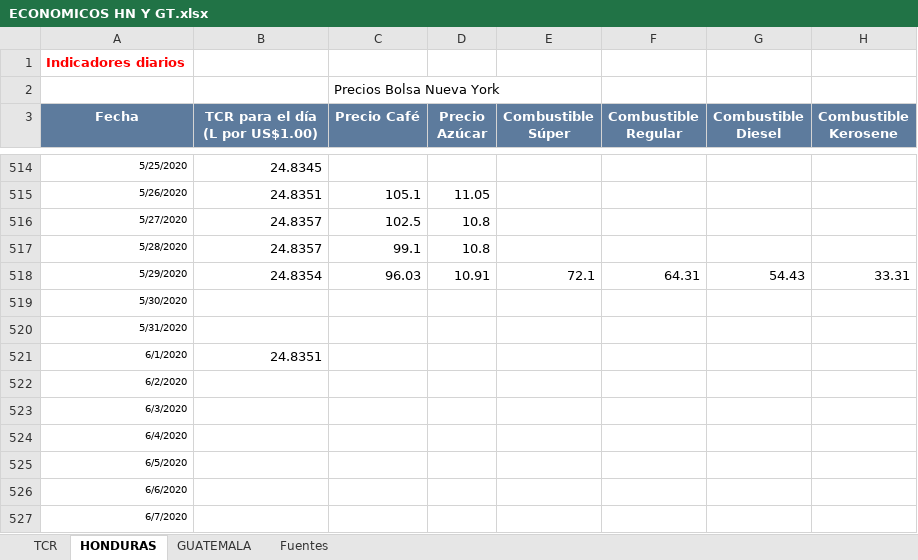
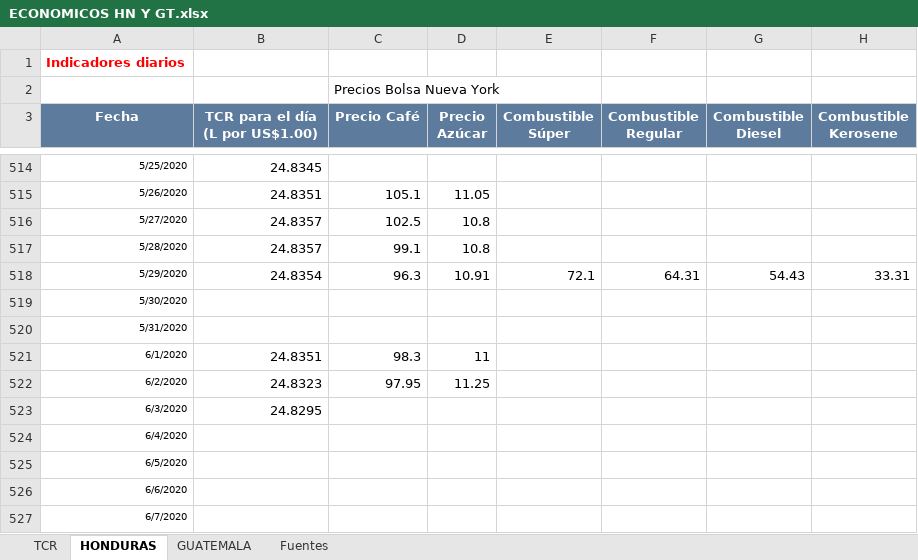
Before and after one commit to Sud-Austral/Datos_Guatemala, an Excel workbook: datacovidgt/ECONOMICOS HN Y GT.xlsx, sheet HONDURAS, drawn as a sheet; only a part is shown, gaps mark what is left out; values as stored, in another font and other column widths than the file's, no borders; table styles not drawn; the diff names each change by its address in the sheet, - before the commit and + after, or states it on an @@ line.

```diff
--- a/datacovidgt/ECONOMICOS HN Y GT.xlsx (sheet HONDURAS)
+++ b/datacovidgt/ECONOMICOS HN Y GT.xlsx (sheet HONDURAS)
-C518 (Precio Café): 96.03
+C518 (Precio Café): 96.3
-C521 (Precio Café): (empty)
+C521 (Precio Café): 98.3
-D521 (Precio Azúcar): (empty)
+D521 (Precio Azúcar): 11
-B522 (TCR para el día (L por US$1.00)): (empty)
+B522 (TCR para el día (L por US$1.00)): 24.8323
-C522 (Precio Café): (empty)
+C522 (Precio Café): 97.95
-D522 (Precio Azúcar): (empty)
+D522 (Precio Azúcar): 11.25
-B523 (TCR para el día (L por US$1.00)): (empty)
+B523 (TCR para el día (L por US$1.00)): 24.8295
```
Also changed, not shown: sheet GUATEMALA, 2 other files.
